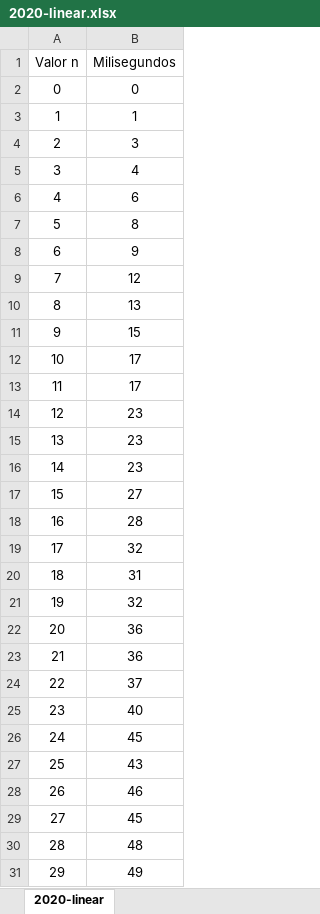
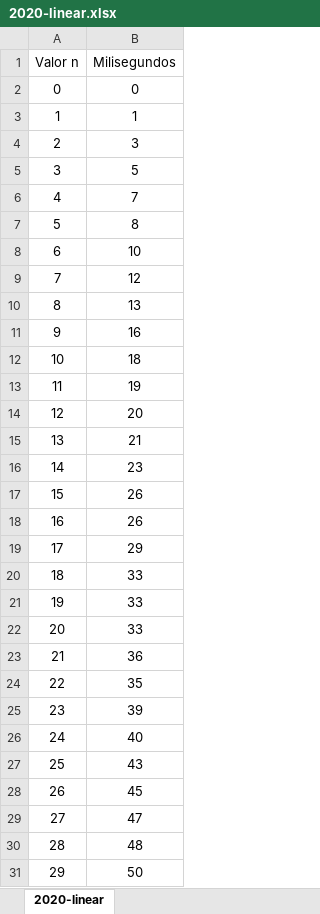
Before and after one commit to teresafcoro/ed_algorithms_benchmark, an Excel workbook: 2020-linear.xlsx, sheet 2020-linear, drawn as a sheet; only a part is shown; values as stored, in another font and other column widths than the file's, no borders; charts and pictures not drawn; the diff covers the shown part only; the diff names each change by its address in the sheet, - before the commit and + after, or states it on an @@ line.

```diff
--- a/2020-linear.xlsx (sheet 2020-linear)
+++ b/2020-linear.xlsx (sheet 2020-linear)
-B5 (Milisegundos): 4
+B5 (Milisegundos): 5
-B6 (Milisegundos): 6
+B6 (Milisegundos): 7
-B8 (Milisegundos): 9
+B8 (Milisegundos): 10
-B11 (Milisegundos): 15
+B11 (Milisegundos): 16
-B12 (Milisegundos): 17
+B12 (Milisegundos): 18
-B13 (Milisegundos): 17
+B13 (Milisegundos): 19
-B14 (Milisegundos): 23
+B14 (Milisegundos): 20
-B15 (Milisegundos): 23
+B15 (Milisegundos): 21
-B17 (Milisegundos): 27
+B17 (Milisegundos): 26
-B18 (Milisegundos): 28
+B18 (Milisegundos): 26
-B19 (Milisegundos): 32
+B19 (Milisegundos): 29
-B20 (Milisegundos): 31
+B20 (Milisegundos): 33
-B21 (Milisegundos): 32
+B21 (Milisegundos): 33
-B22 (Milisegundos): 36
+B22 (Milisegundos): 33
-B24 (Milisegundos): 37
+B24 (Milisegundos): 35
-B25 (Milisegundos): 40
+B25 (Milisegundos): 39
-B26 (Milisegundos): 45
+B26 (Milisegundos): 40
-B28 (Milisegundos): 46
+B28 (Milisegundos): 45
-B29 (Milisegundos): 45
+B29 (Milisegundos): 47
-B31 (Milisegundos): 49
+B31 (Milisegundos): 50
```
Also changed, not shown: 1 edited cell elsewhere in this sheet, charts or pictures, 2020-cubic.xlsx, 2020-logarithmic.xlsx, 26 other files.
